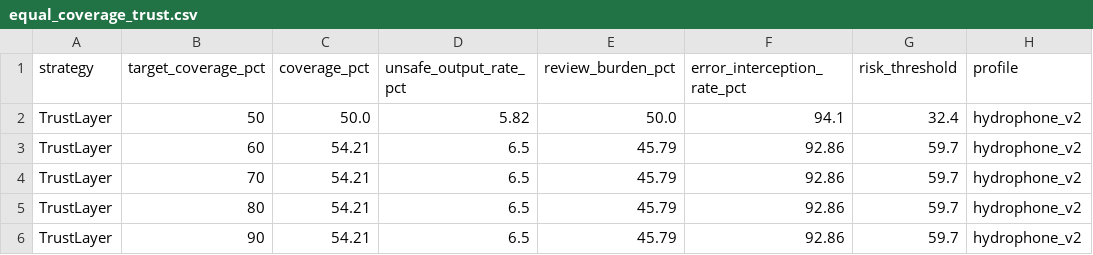
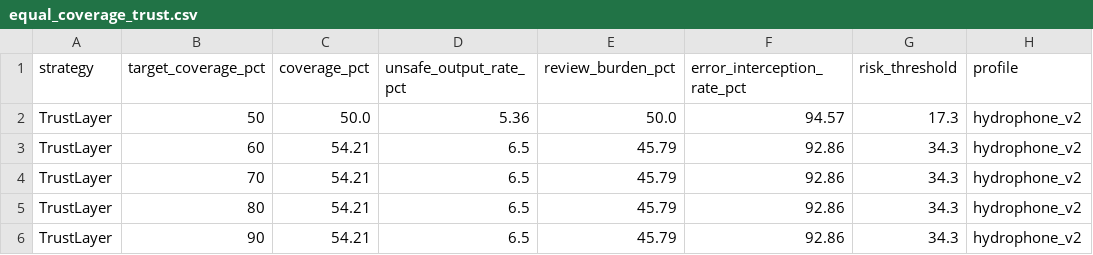
Before and after one commit to Robin-060/AIGOproject, a CSV file: results/equal_coverage_trust.csv, drawn as a sheet.

```diff
--- a/results/equal_coverage_trust.csv
+++ b/results/equal_coverage_trust.csv
@@ -1,6 +1,6 @@
 strategy,target_coverage_pct,coverage_pct,unsafe_output_rate_pct,review_burden_pct,error_interception_rate_pct,risk_threshold,profile
-TrustLayer,50,50.0,5.82,50.0,94.1,32.4,hydrophone_v2
-TrustLayer,60,54.21,6.5,45.79,92.86,59.7,hydrophone_v2
-TrustLayer,70,54.21,6.5,45.79,92.86,59.7,hydrophone_v2
-TrustLayer,80,54.21,6.5,45.79,92.86,59.7,hydrophone_v2
-TrustLayer,90,54.21,6.5,45.79,92.86,59.7,hydrophone_v2
+TrustLayer,50,50.0,5.36,50.0,94.57,17.3,hydrophone_v2
+TrustLayer,60,54.21,6.5,45.79,92.86,34.3,hydrophone_v2
+TrustLayer,70,54.21,6.5,45.79,92.86,34.3,hydrophone_v2
+TrustLayer,80,54.21,6.5,45.79,92.86,34.3,hydrophone_v2
+TrustLayer,90,54.21,6.5,45.79,92.86,34.3,hydrophone_v2
```
Also changed, not shown: results/main_results.csv, results/method_comparison_v2.csv, 12 other files.
